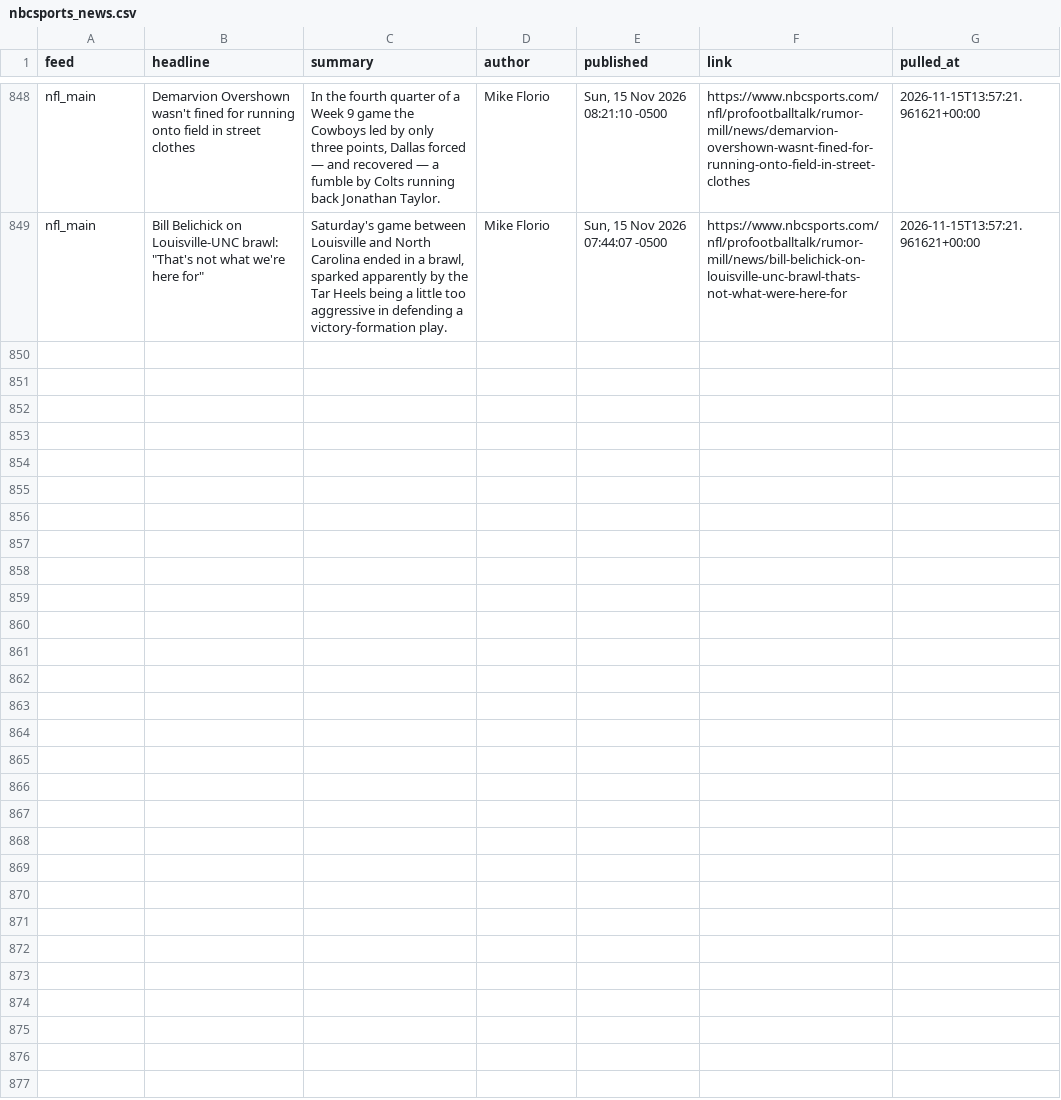
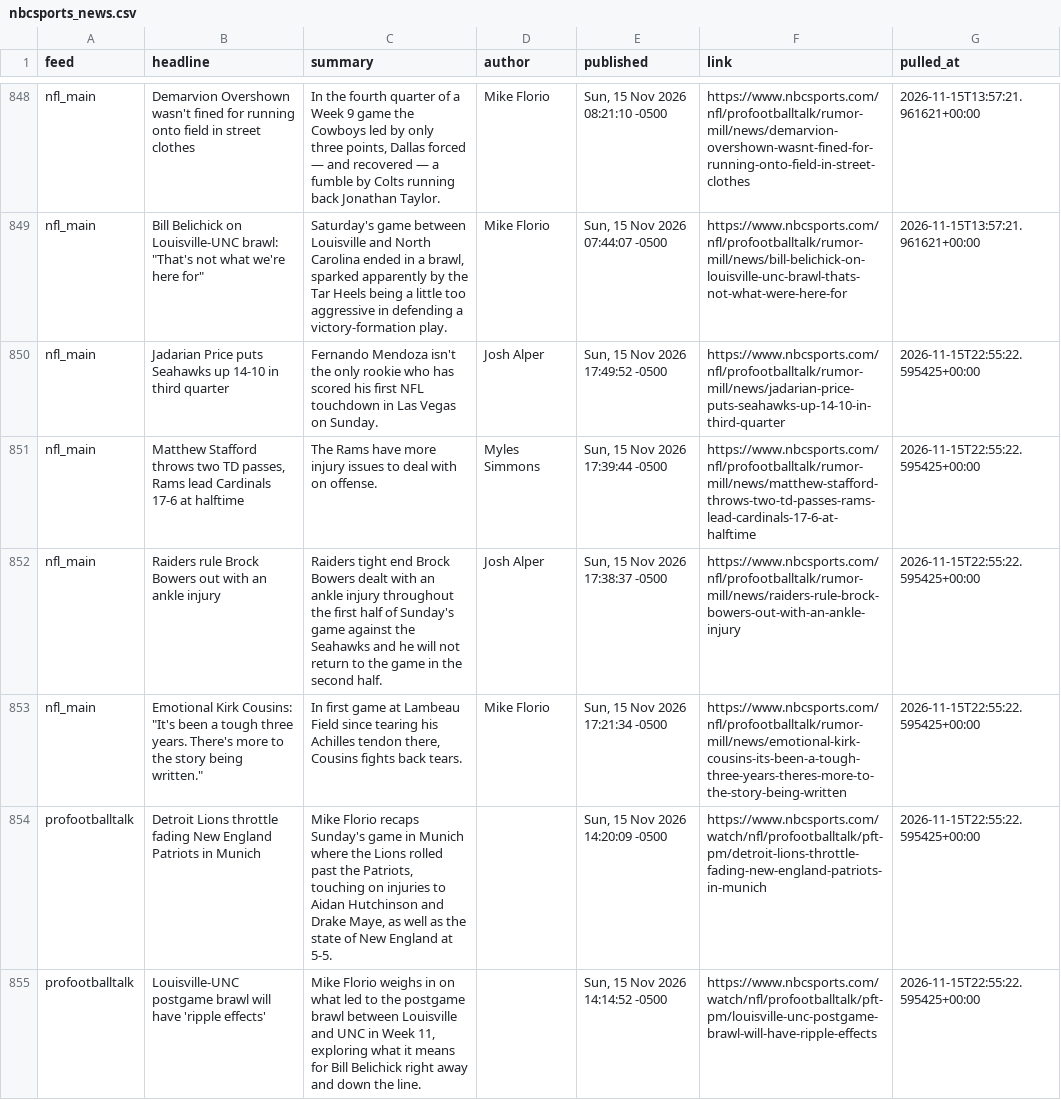
Before and after one commit to alexanderseaney-sketch/ParlayModel, a CSV file: data/raw/nbcsports_news.csv, drawn as a sheet; only a part is shown, gaps mark what is left out.

```diff
--- a/data/raw/nbcsports_news.csv
+++ b/data/raw/nbcsports_news.csv
@@ -849 +849,7 @@ nfl_main,Demarvion Overshown wasn't fined for running onto field in street cloth
 nfl_main,"Bill Belichick on Louisville-UNC brawl: ""That's not what we're here for""","Saturday's game between Louisville and North Carolina ended in a brawl, sparked apparently by the Tar Heels being a little too aggressive in defending a victory-formation play.",Mike Florio,"Sun, 15 Nov 2026 07:44:07 -0500",https://www.nbcsports.com/nfl/profootballtalk/rumor-mill/news/bill-belichick-on-louisville-unc-brawl-thats-not-what-were-here-for,2026-11-15T13:57:21.961621+00:00
+nfl_main,Jadarian Price puts Seahawks up 14-10 in third quarter,Fernando Mendoza isn't the only rookie who has scored his first NFL touchdown in Las Vegas on Sunday.,Josh Alper,"Sun, 15 Nov 2026 17:49:52 -0500",https://www.nbcsports.com/nfl/profootballtalk/rumor-mill/news/jadarian-price-puts-seahawks-up-14-10-in-third-quarter,2026-11-15T22:55:22.595425+00:00
+nfl_main,"Matthew Stafford throws two TD passes, Rams lead Cardinals 17-6 at halftime",The Rams have more injury issues to deal with on offense.,Myles Simmons,"Sun, 15 Nov 2026 17:39:44 -0500",https://www.nbcsports.com/nfl/profootballtalk/rumor-mill/news/matthew-stafford-throws-two-td-passes-rams-lead-cardinals-17-6-at-halftime,2026-11-15T22:55:22.595425+00:00
+nfl_main,Raiders rule Brock Bowers out with an ankle injury,Raiders tight end Brock Bowers dealt with an ankle injury throughout the first half of Sunday's game against the Seahawks and he will not return to the game in the second half.,Josh Alper,"Sun, 15 Nov 2026 17:38:37 -0500",https://www.nbcsports.com/nfl/profootballtalk/rumor-mill/news/raiders-rule-brock-bowers-out-with-an-ankle-injury,2026-11-15T22:55:22.595425+00:00
+nfl_main,"Emotional Kirk Cousins: ""It's been a tough three years. There's more to the story being written.""","In first game at Lambeau Field since tearing his Achilles tendon there, Cousins fights back tears.",Mike Florio,"Sun, 15 Nov 2026 17:21:34 -0500",https://www.nbcsports.com/nfl/profootballtalk/rumor-mill/news/emotional-kirk-cousins-its-been-a-tough-three-years-theres-more-to-the-story-being-written,2026-11-15T22:55:22.595425+00:00
+profootballtalk,Detroit Lions throttle fading New England Patriots in Munich,"Mike Florio recaps Sunday's game in Munich where the Lions rolled past the Patriots, touching on injuries to Aidan Hutchinson and Drake Maye, as well as the state of New England at 5-5.",,"Sun, 15 Nov 2026 14:20:09 -0500",https://www.nbcsports.com/watch/nfl/profootballtalk/pft-pm/detroit-lions-throttle-fading-new-england-patriots-in-munich,2026-11-15T22:55:22.595425+00:00
+profootballtalk,Louisville-UNC postgame brawl will have 'ripple effects',"Mike Florio weighs in on what led to the postgame brawl between Louisville and UNC in Week 11, exploring what it means for Bill Belichick right away and down the line.",,"Sun, 15 Nov 2026 14:14:52 -0500",https://www.nbcsports.com/watch/nfl/profootballtalk/pft-pm/louisville-unc-postgame-brawl-will-have-ripple-effects,2026-11-15T22:55:22.595425+00:00
```
Also changed, not shown: data/raw/fantasy_matchups.csv, data/raw/footballguys_depth.csv, 18 other files.
